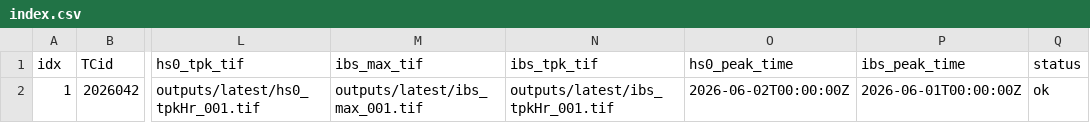
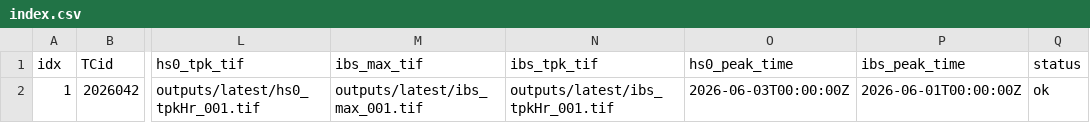
Before and after one commit to JulianOG/cyclone_ocean_waves, a CSV file: outputs/latest/index.csv, drawn as a sheet; only a part is shown, gaps mark what is left out; the diff names each change by its address in the sheet, - before the commit and + after, or states it on an @@ line.

```diff
--- a/outputs/latest/index.csv
+++ b/outputs/latest/index.csv
-O2 (hs0_peak_time): 2026-06-02T00:00:00Z
+O2 (hs0_peak_time): 2026-06-03T00:00:00Z
```
Also changed, not shown: 7 other files.
